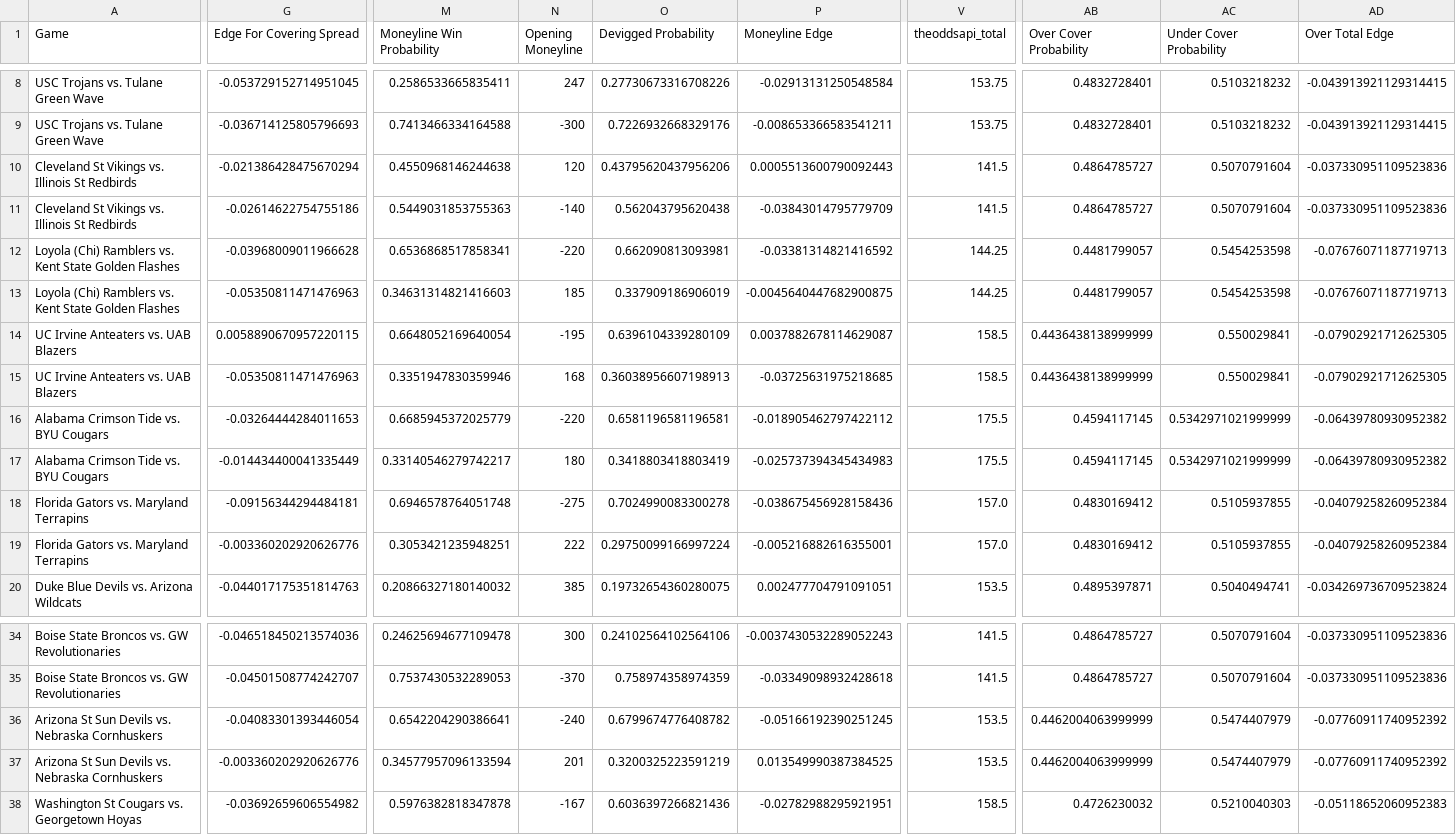
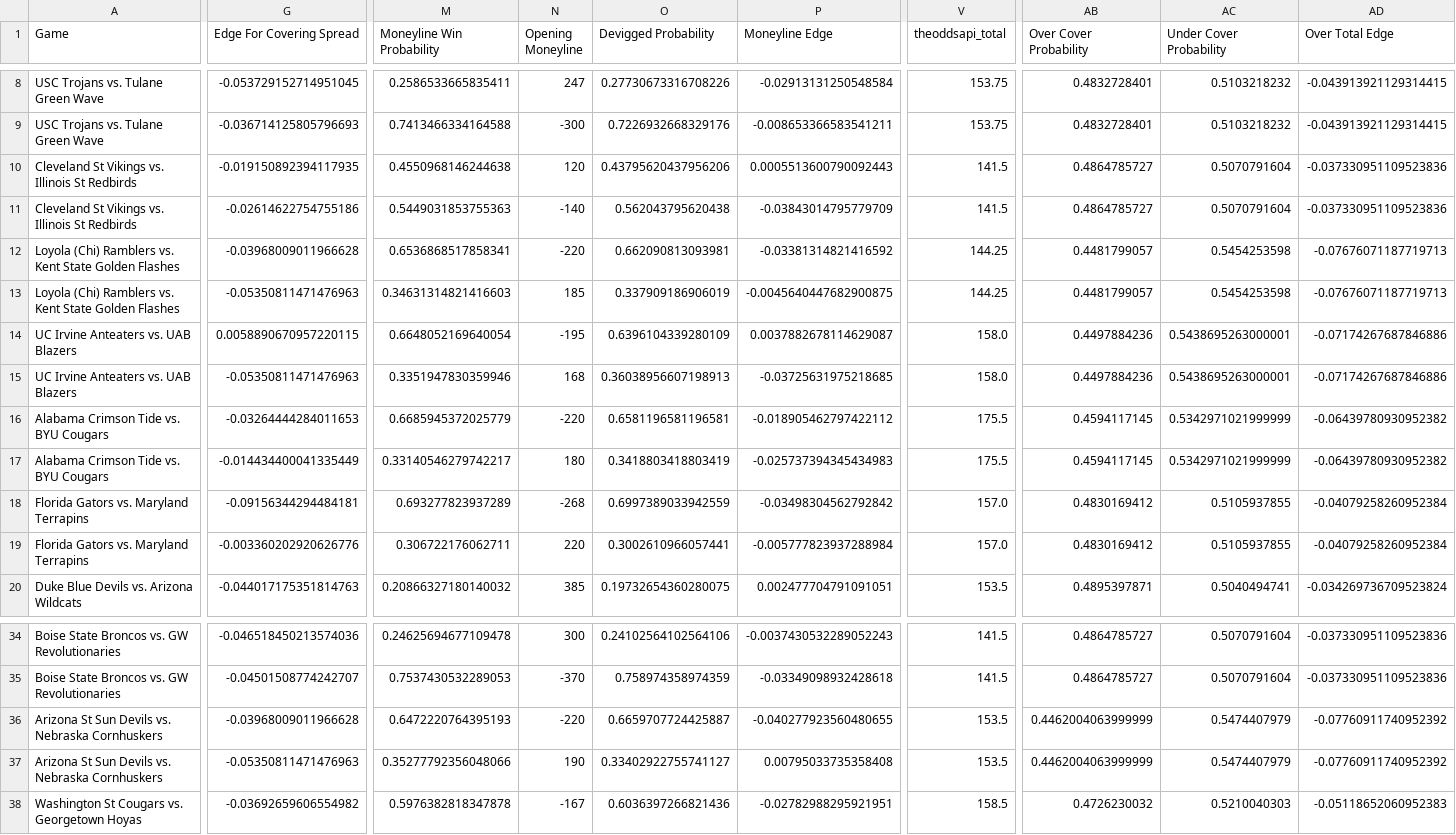
Before and after one commit to shaanchanchani/march_madness, a CSV file: CBB_Output.csv, drawn as a sheet; only a part is shown, gaps mark what is left out; the diff covers the shown part only; the diff names each change by its address in the sheet, - before the commit and + after, or states it on an @@ line.

```diff
--- a/CBB_Output.csv
+++ b/CBB_Output.csv
-G10 (Edge For Covering Spread): -0.021386428475670294
+G10 (Edge For Covering Spread): -0.019150892394117935
-V14:V15 (theoddsapi_total): 158.5
+V14:V15 (theoddsapi_total): 158.0
-AB14:AB15 (Over Cover Probability): 0.4436438138999999
+AB14:AB15 (Over Cover Probability): 0.4497884236
-AC14:AC15 (Under Cover Probability): 0.550029841
+AC14:AC15 (Under Cover Probability): 0.5438695263000001
-AD14:AD15 (Over Total Edge): -0.07902921712625305
+AD14:AD15 (Over Total Edge): -0.07174267687846886
-M18 (Moneyline Win Probability): 0.6946578764051748
+M18 (Moneyline Win Probability): 0.693277823937289
-N18 (Opening Moneyline): -275
+N18 (Opening Moneyline): -268
-O18 (Devigged Probability): 0.7024990083300278
+O18 (Devigged Probability): 0.6997389033942559
-P18 (Moneyline Edge): -0.038675456928158436
+P18 (Moneyline Edge): -0.03498304562792842
-M19 (Moneyline Win Probability): 0.3053421235948251
+M19 (Moneyline Win Probability): 0.306722176062711
-N19 (Opening Moneyline): 222
+N19 (Opening Moneyline): 220
-O19 (Devigged Probability): 0.29750099166997224
+O19 (Devigged Probability): 0.3002610966057441
-P19 (Moneyline Edge): -0.005216882616355001
+P19 (Moneyline Edge): -0.005777823937288984
-G36 (Edge For Covering Spread): -0.04083301393446054
+G36 (Edge For Covering Spread): -0.03968009011966628
-M36 (Moneyline Win Probability): 0.6542204290386641
+M36 (Moneyline Win Probability): 0.6472220764395193
-N36 (Opening Moneyline): -240
+N36 (Opening Moneyline): -220
-O36 (Devigged Probability): 0.6799674776408782
+O36 (Devigged Probability): 0.6659707724425887
-P36 (Moneyline Edge): -0.05166192390251245
+P36 (Moneyline Edge): -0.040277923560480655
-G37 (Edge For Covering Spread): -0.003360202920626776
+G37 (Edge For Covering Spread): -0.05350811471476963
-M37 (Moneyline Win Probability): 0.34577957096133594
+M37 (Moneyline Win Probability): 0.35277792356048066
-N37 (Opening Moneyline): 201
+N37 (Opening Moneyline): 190
-O37 (Devigged Probability): 0.3200325223591219
+O37 (Devigged Probability): 0.33402922755741127
-P37 (Moneyline Edge): 0.013549990387384525
+P37 (Moneyline Edge): 0.00795033735358408
```
Also changed, not shown: 5 edited cells elsewhere in this file.
